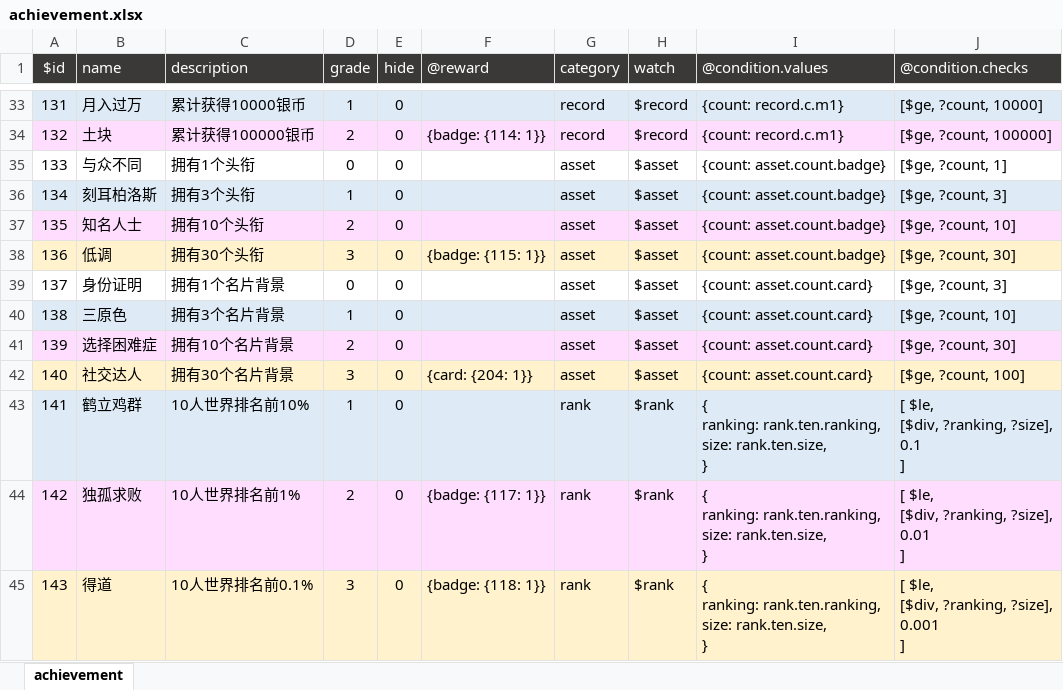
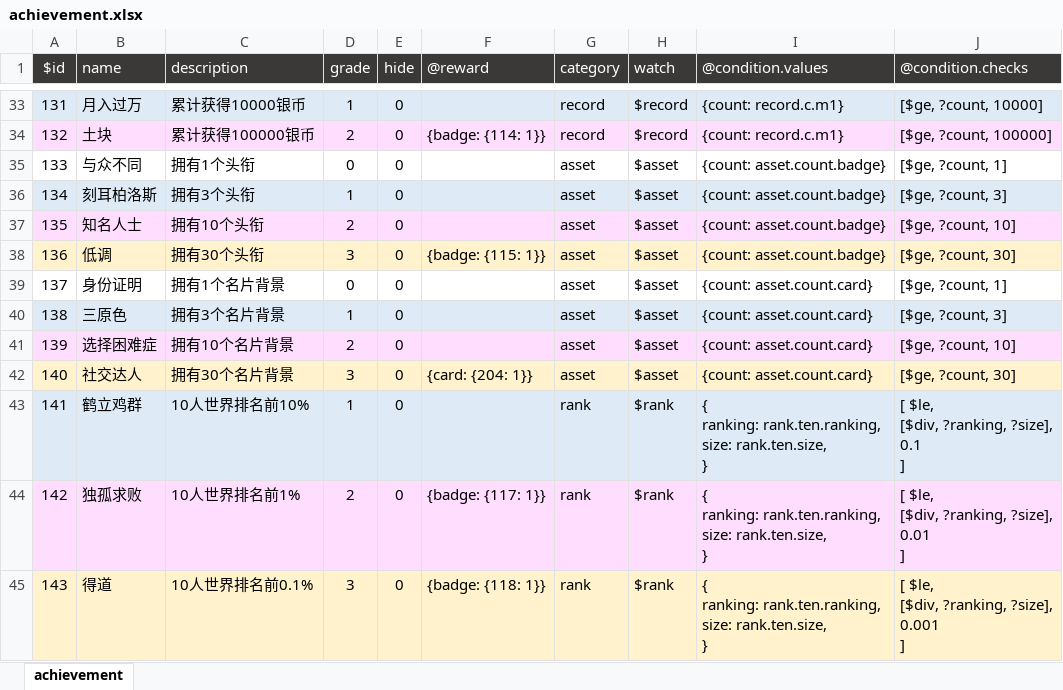
Before and after one commit to VickScarlet/motleycrowd-service, an Excel workbook: data/achievement.xlsx, sheet achievement, drawn as a sheet; only a part is shown, gaps mark what is left out; values as stored, in another font and other column widths than the file's, no borders; the diff names each change by its address in the sheet, - before the commit and + after, or states it on an @@ line.

Commit message:
update: data

```diff
--- a/data/achievement.xlsx (sheet achievement)
+++ b/data/achievement.xlsx (sheet achievement)
-J39 (@condition.checks): [$ge, ?count, 3]
+J39 (@condition.checks): [$ge, ?count, 1]
-J40 (@condition.checks): [$ge, ?count, 10]
+J40 (@condition.checks): [$ge, ?count, 3]
-J41 (@condition.checks): [$ge, ?count, 30]
+J41 (@condition.checks): [$ge, ?count, 10]
-J42 (@condition.checks): [$ge, ?count, 100]
+J42 (@condition.checks): [$ge, ?count, 30]
```
Also changed, not shown: 1 other file.
